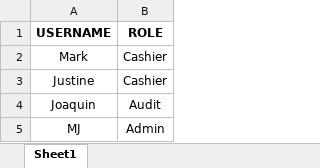
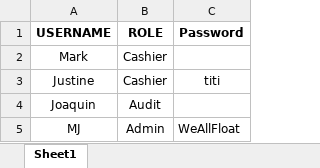
Before and after one commit to bongalosjustinejaeg8-star/Inventory-System, an Excel workbook: user.xlsx, sheet Sheet1, drawn as a sheet; values as stored, in another font and other column widths than the file's, no borders; the diff names each change by its address in the sheet, - before the commit and + after, or states it on an @@ line.

```diff
--- a/user.xlsx (sheet Sheet1)
+++ b/user.xlsx (sheet Sheet1)
+column C (Password), rows 3-5: titi |  | WeAllFloat
```
Also changed, not shown: Database.xlsx, inventory_movements.xlsx, 4 other files.
